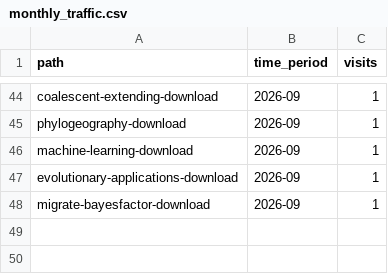
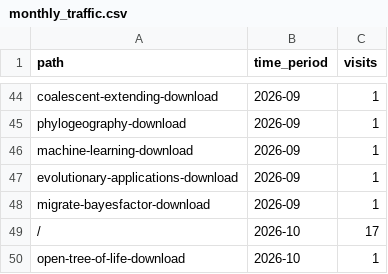
Before and after one commit to molevolworkshop/mole-logistics, a CSV file: stats/monthly_traffic.csv, drawn as a sheet; only a part is shown, gaps mark what is left out; the diff names each change by its address in the sheet, - before the commit and + after, or states it on an @@ line.

```diff
--- a/stats/monthly_traffic.csv
+++ b/stats/monthly_traffic.csv
+row 49: / | 2026-10 | 17
+row 50: open-tree-of-life-download | 2026-10 | 1
```
